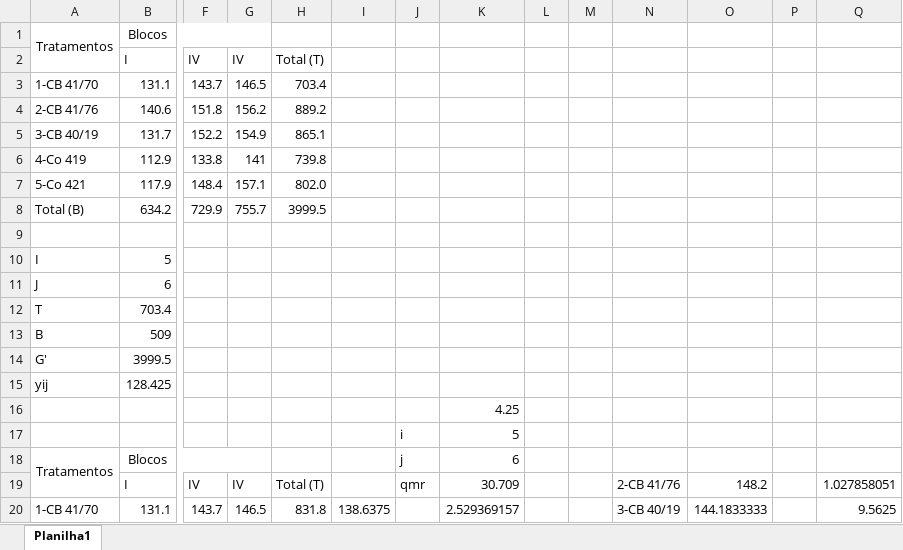
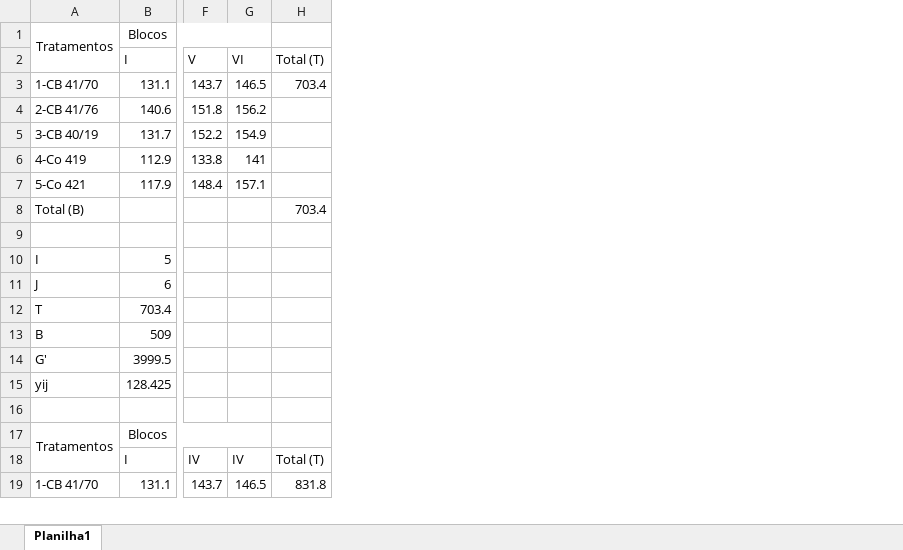
Before and after one commit to arpanosso/experimentacao-agricola-unesp-fcav, an Excel workbook: Listas/Lista10-resolucao.xlsx, sheet Planilha1, drawn as a sheet; only a part is shown, gaps mark what is left out; values as stored, in another font and other column widths than the file's, no borders; removed rows and columns are numbered as before the commit, all else as after; rows hold the shown columns only; the diff covers the shown part only; the diff names each change by its address in the sheet, - before the commit and + after, or states it on an @@ line.

```diff
--- a/Listas/Lista10-resolucao.xlsx (sheet Planilha1)
+++ b/Listas/Lista10-resolucao.xlsx (sheet Planilha1)
-column I, row 20: 138.6375
-column J, rows 17-19: i | j | qmr
-column K, rows 17-20: 5 | 6 | 30.709 | 2.529369157
-column L, empty
-column M, empty
-column N, rows 19-20: 2-CB 41/76 | 3-CB 40/19
-column O, rows 19-20: 148.2 | 144.1833333
-column P, empty
-column Q, rows 19-20: 1.027858051 | 9.5625
-F2: IV
+F2: V
-G2: IV
+G2: VI
-H4 (Total (T)): 889.2
+H4 (Total (T)): (empty)
-H5 (Total (T)): 865.1
+H5 (Total (T)): (empty)
-H6 (Total (T)): 739.8
+H6 (Total (T)): (empty)
-H7 (Total (T)): 802.0
+H7 (Total (T)): (empty)
-row 8: Total (B) | 634.2 | 729.9 | 755.7 | 3999.5
+row 8: Total (B) |  |  |  | 703.4
-row 16:  |  |  |  |  |  |  | 4.25
-row 16:  |  |  |  |  |  | i | 5
+row 16: (empty)
```
Also changed, not shown: 25 added rows, 20 removed rows, 19 edited cells and cell formats elsewhere in this sheet, formulas that keep their value.
